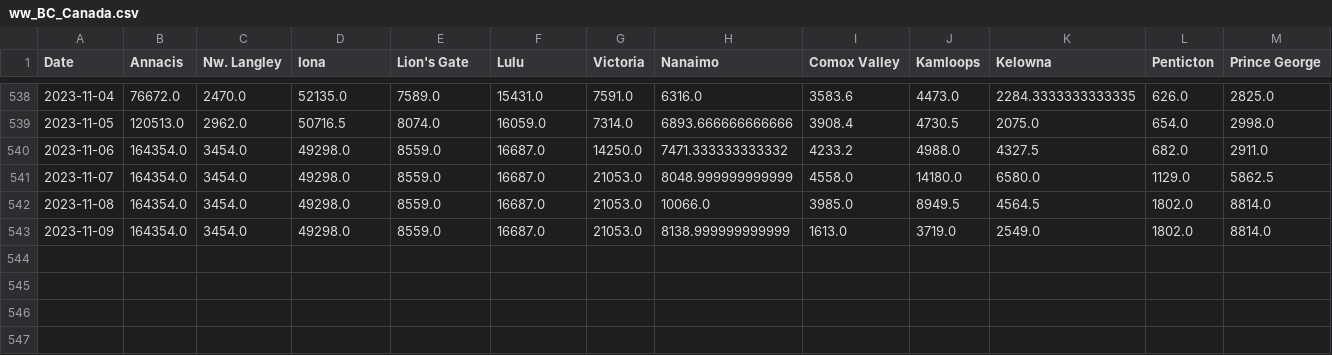
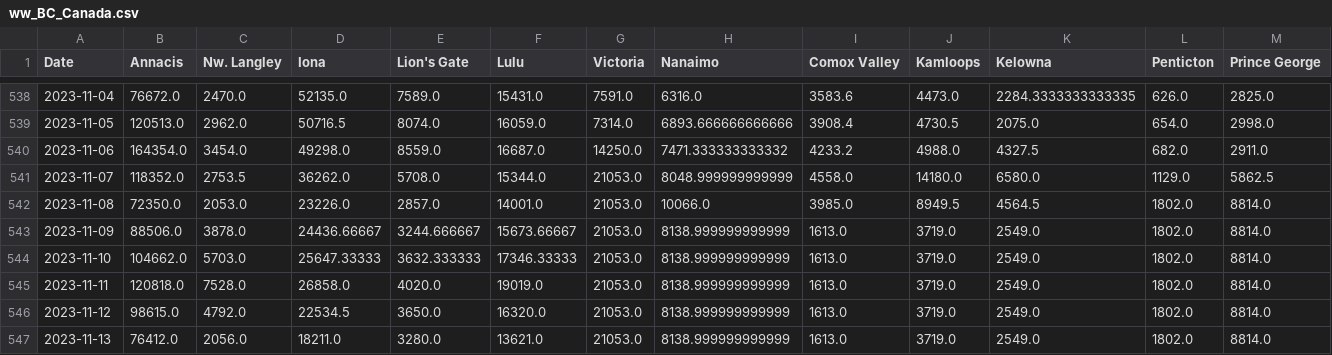
Before and after one commit to necsi/WHN-Wastewater-Data, a CSV file: data/Canada/ww_BC_Canada.csv, drawn as a sheet; only a part is shown, gaps mark what is left out.

```diff
--- a/data/Canada/ww_BC_Canada.csv
+++ b/data/Canada/ww_BC_Canada.csv
@@ -540,4 +540,8 @@ Date,Annacis,Nw. Langley,Iona,Lion's Gate,Lulu,Victoria,Nanaimo,Comox Valley,Kam
 2023-11-06,164354.0,3454.0,49298.0,8559.0,16687.0,14250.0,7471.333333333332,4233.2,4988.0,4327.5,682.0,2911.0
-2023-11-07,164354.0,3454.0,49298.0,8559.0,16687.0,21053.0,8048.999999999999,4558.0,14180.0,6580.0,1129.0,5862.5
-2023-11-08,164354.0,3454.0,49298.0,8559.0,16687.0,21053.0,10066.0,3985.0,8949.5,4564.5,1802.0,8814.0
-2023-11-09,164354.0,3454.0,49298.0,8559.0,16687.0,21053.0,8138.999999999999,1613.0,3719.0,2549.0,1802.0,8814.0
+2023-11-07,118352.0,2753.5,36262.0,5708.0,15344.0,21053.0,8048.999999999999,4558.0,14180.0,6580.0,1129.0,5862.5
+2023-11-08,72350.0,2053.0,23226.0,2857.0,14001.0,21053.0,10066.0,3985.0,8949.5,4564.5,1802.0,8814.0
+2023-11-09,88506.0,3878.0,24436.66667,3244.666667,15673.66667,21053.0,8138.999999999999,1613.0,3719.0,2549.0,1802.0,8814.0
+2023-11-10,104662.0,5703.0,25647.33333,3632.333333,17346.33333,21053.0,8138.999999999999,1613.0,3719.0,2549.0,1802.0,8814.0
+2023-11-11,120818.0,7528.0,26858.0,4020.0,19019.0,21053.0,8138.999999999999,1613.0,3719.0,2549.0,1802.0,8814.0
+2023-11-12,98615.0,4792.0,22534.5,3650.0,16320.0,21053.0,8138.999999999999,1613.0,3719.0,2549.0,1802.0,8814.0
+2023-11-13,76412.0,2056.0,18211.0,3280.0,13621.0,21053.0,8138.999999999999,1613.0,3719.0,2549.0,1802.0,8814.0
```
